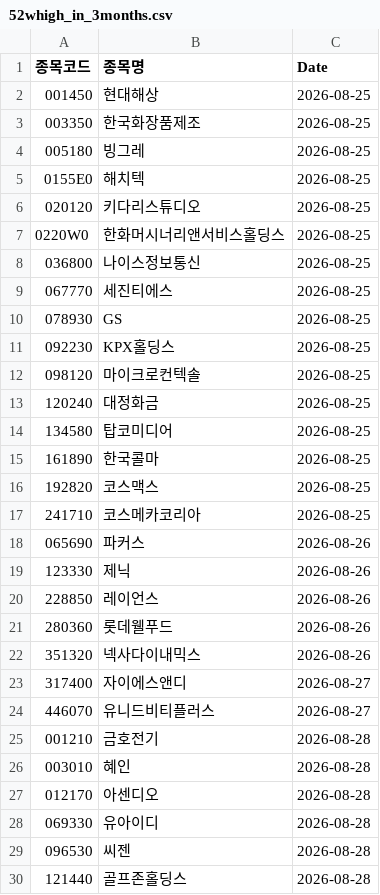
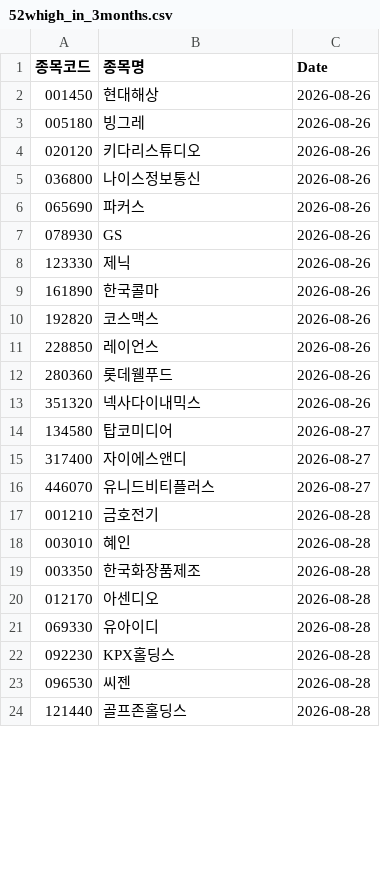
Before and after one commit to hermian/theme_stock, a CSV file: hosung/52whigh_in_3months.csv, drawn as a sheet; only a part is shown; the diff covers the shown part only.

Commit message:
Add file via script

```diff
--- a/hosung/52whigh_in_3months.csv
+++ b/hosung/52whigh_in_3months.csv
@@ -1,20 +1,11 @@
 종목코드,종목명,Date
-001450,현대해상,2026-08-25
-003350,한국화장품제조,2026-08-25
-005180,빙그레,2026-08-25
-0155E0,해치텍,2026-08-25
-020120,키다리스튜디오,2026-08-25
-0220W0,한화머시너리앤서비스홀딩스,2026-08-25
-036800,나이스정보통신,2026-08-25
-067770,세진티에스,2026-08-25
-078930,GS,2026-08-25
-092230,KPX홀딩스,2026-08-25
-098120,마이크로컨텍솔,2026-08-25
-120240,대정화금,2026-08-25
-134580,탑코미디어,2026-08-25
-161890,한국콜마,2026-08-25
-192820,코스맥스,2026-08-25
-241710,코스메카코리아,2026-08-25
+001450,현대해상,2026-08-26
+005180,빙그레,2026-08-26
+020120,키다리스튜디오,2026-08-26
+036800,나이스정보통신,2026-08-26
 065690,파커스,2026-08-26
+078930,GS,2026-08-26
 123330,제닉,2026-08-26
+161890,한국콜마,2026-08-26
+192820,코스맥스,2026-08-26
 228850,레이언스,2026-08-26
@@ -22,2 +13,3 @@
 351320,넥사다이내믹스,2026-08-26
+134580,탑코미디어,2026-08-27
 317400,자이에스앤디,2026-08-27
@@ -26,4 +18,6 @@
 003010,혜인,2026-08-28
+003350,한국화장품제조,2026-08-28
 012170,아센디오,2026-08-28
 069330,유아이디,2026-08-28
+092230,KPX홀딩스,2026-08-28
 096530,씨젠,2026-08-28
```
Also changed, not shown: 6 added rows elsewhere in this file.
